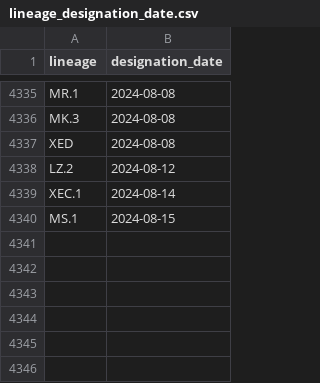
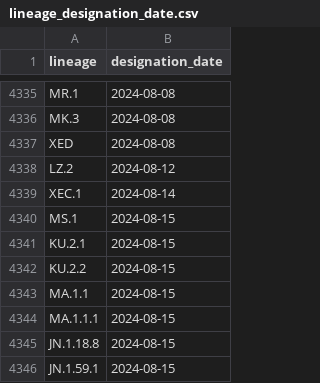
Before and after one commit to corneliusroemer/pango-designation-dates, a CSV file: data/lineage_designation_date.csv, drawn as a sheet; only a part is shown, gaps mark what is left out.

```diff
--- a/data/lineage_designation_date.csv
+++ b/data/lineage_designation_date.csv
@@ -4340 +4340,7 @@ XEC.1,2024-08-14
 MS.1,2024-08-15
+KU.2.1,2024-08-15
+KU.2.2,2024-08-15
+MA.1.1,2024-08-15
+MA.1.1.1,2024-08-15
+JN.1.18.8,2024-08-15
+JN.1.59.1,2024-08-15
```
Also changed, not shown: 1 other file.
